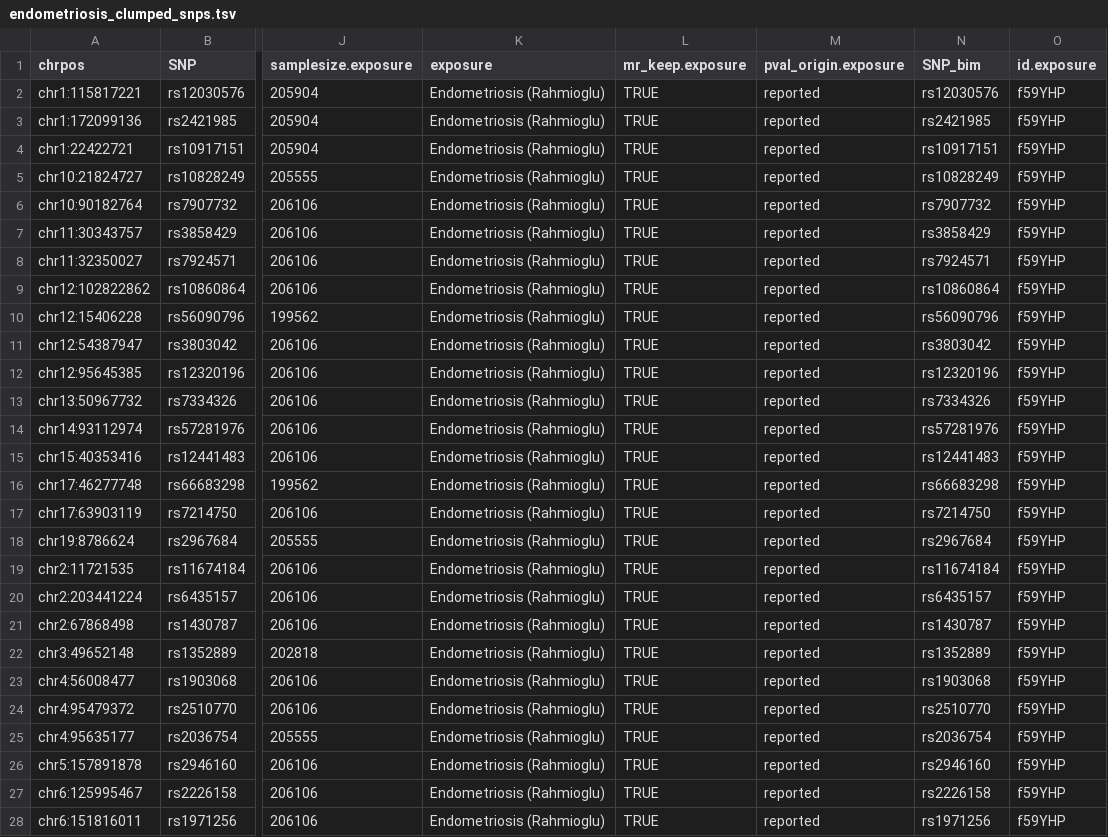
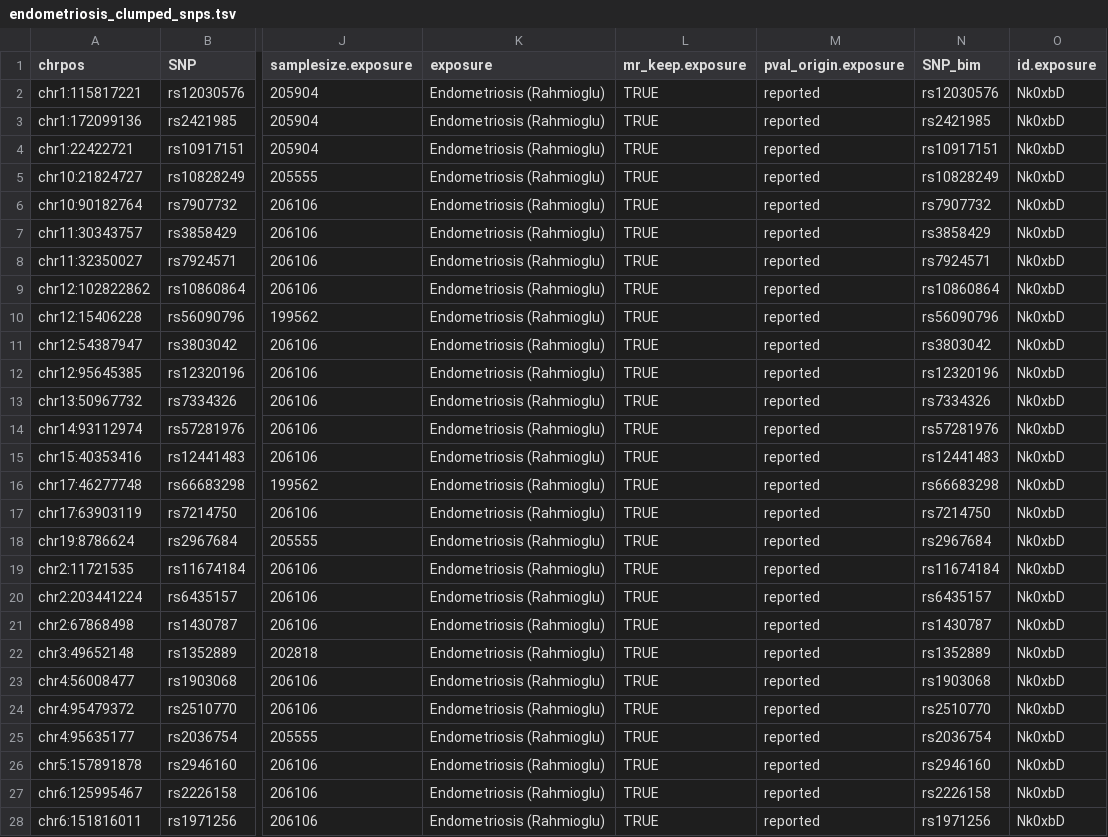
Before and after one commit to jonasvibert/endoMR-PREG, a TSV file: results/endometriosis_clumped_snps.tsv, drawn as a sheet; only a part is shown, gaps mark what is left out; the diff covers the shown part only; the diff names each change by its address in the sheet, - before the commit and + after, or states it on an @@ line.

```diff
--- a/results/endometriosis_clumped_snps.tsv
+++ b/results/endometriosis_clumped_snps.tsv
-O2:O28 (id.exposure): f59YHP
+O2:O28 (id.exposure): Nk0xbD
```
Also changed, not shown: 14 edited cells elsewhere in this file, results/egger_results.csv, results/harmonised_rahmioglu_bpo.csv, 31 other files.
